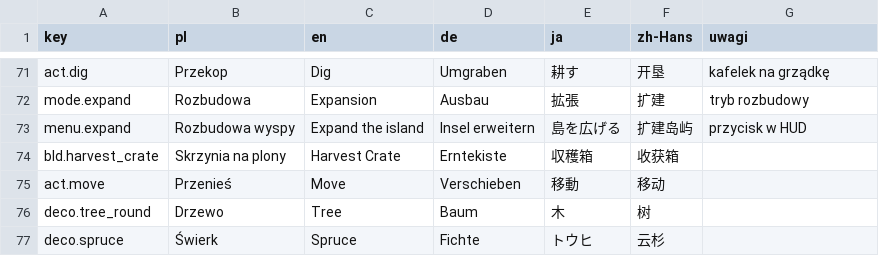
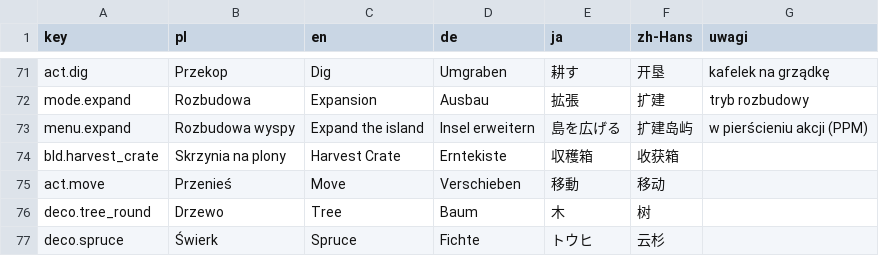
Before and after one commit to Eziek/Eziek, a CSV file: Assets/_Project/Localization/glossary.csv, drawn as a sheet; only a part is shown, gaps mark what is left out.

```diff
--- a/Assets/_Project/Localization/glossary.csv
+++ b/Assets/_Project/Localization/glossary.csv
@@ -72,3 +72,3 @@ act.dig,Przekop,Dig,Umgraben,耕す,开垦,kafelek na grządkę
 mode.expand,Rozbudowa,Expansion,Ausbau,拡張,扩建,tryb rozbudowy
-menu.expand,Rozbudowa wyspy,Expand the island,Insel erweitern,島を広げる,扩建岛屿,przycisk w HUD
+menu.expand,Rozbudowa wyspy,Expand the island,Insel erweitern,島を広げる,扩建岛屿,w pierścieniu akcji (PPM)
 bld.harvest_crate,Skrzynia na plony,Harvest Crate,Erntekiste,収穫箱,收获箱,
```
Also changed, not shown: Assets/_Project/Localization/game.csv, 5 other files.
